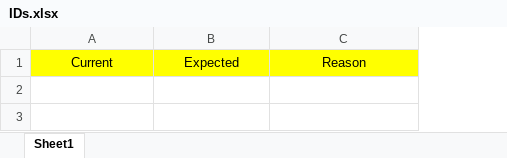
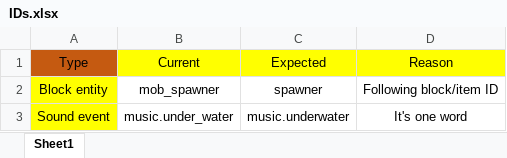
Before and after one commit to Dhranios/Non-bug-Minecraft-issues-and-improvements, an Excel workbook: Inconsistent namings/IDs.xlsx, sheet Sheet1, drawn as a sheet; values as stored, in another font and other column widths than the file's, no borders; the diff names each change by its address in the sheet, - before the commit and + after, or states it on an @@ line.

Commit message:
Finished files list
Brief start at IDs list
Added 2 suggestions  of technical nature and a mockup.

```diff
--- a/Inconsistent namings/IDs.xlsx (sheet Sheet1)
+++ b/Inconsistent namings/IDs.xlsx (sheet Sheet1)
+column A (Type), empty
+row 2: Block entity | mob_spawner | spawner | Following block/item ID
+row 3: Sound event | music.under_water | music.underwater | It's one word
```
Also changed, not shown: Inconsistent namings/Files.xlsx, 3 other files.
